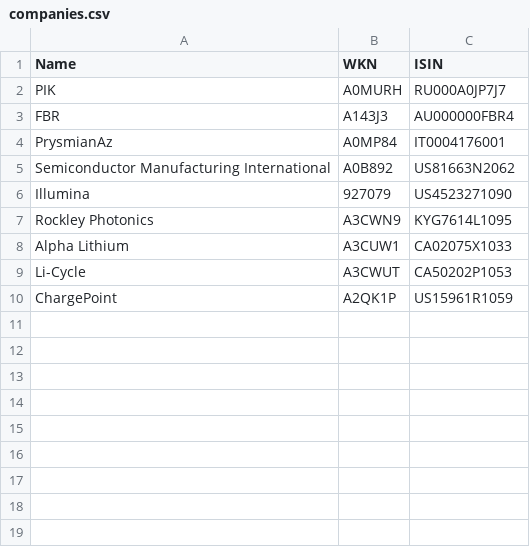
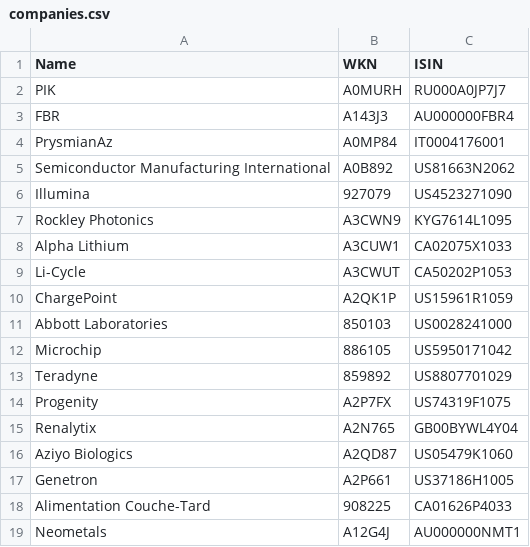
Before and after one commit to christhirst/finance, a CSV file: files/companies.csv, drawn as a sheet; the diff names each change by its address in the sheet, - before the commit and + after, or states it on an @@ line.

Commit message:
companies from file

```diff
--- a/files/companies.csv
+++ b/files/companies.csv
+row 11: Abbott Laboratories | 850103 | US0028241000
+row 12: Microchip | 886105 | US5950171042
+row 13: Teradyne | 859892 | US8807701029
+row 14: Progenity | A2P7FX | US74319F1075
+row 15: Renalytix | A2N765 | GB00BYWL4Y04
+row 16: Aziyo Biologics | A2QD87 | US05479K1060
+row 17: Genetron | A2P661 | US37186H1005
+row 18: Alimentation Couche-Tard | 908225 | CA01626P4033
+row 19: Neometals | A12G4J | AU000000NMT1
```
Also changed, not shown: 2 other files.
